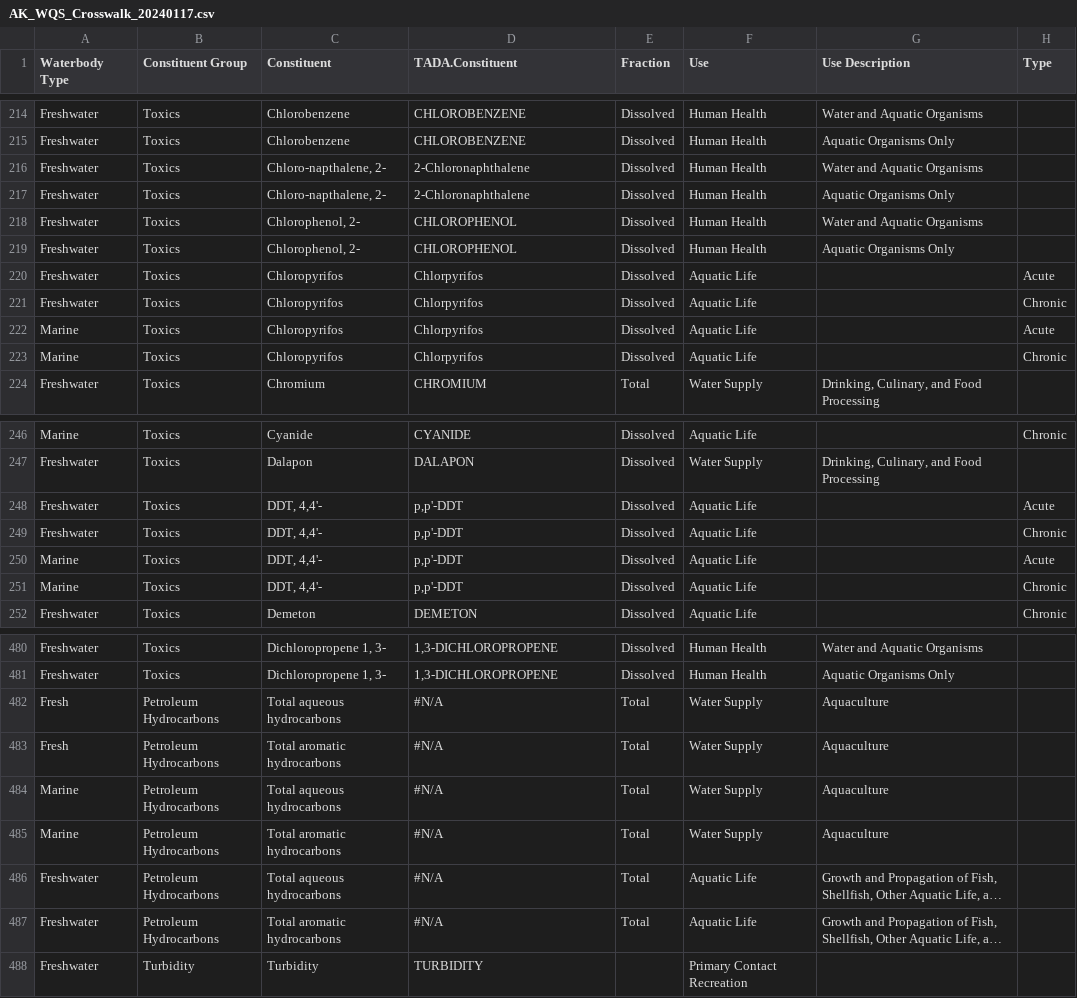
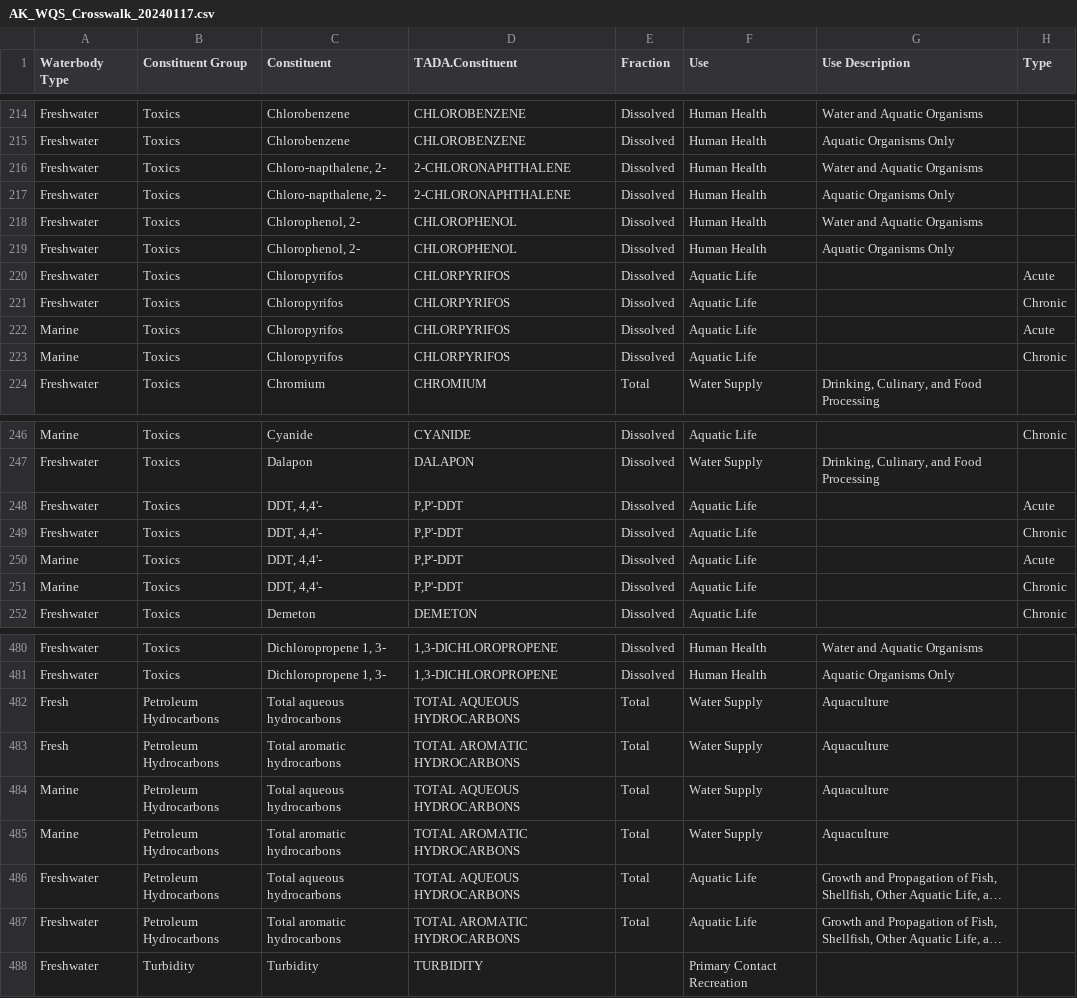
Before and after one commit to petjen25/Alaska_IR_Automation, a CSV file: Data/data_analysis/AK_WQS_Crosswalk_20240117.csv, drawn as a sheet; only a part is shown, gaps mark what is left out; long unchanged cells end in …; the diff covers the shown part only; the diff names each change by its address in the sheet, - before the commit and + after, or states it on an @@ line.

Commit message:
Fixed caps issues and added TAH an TAqH

```diff
--- a/Data/data_analysis/AK_WQS_Crosswalk_20240117.csv
+++ b/Data/data_analysis/AK_WQS_Crosswalk_20240117.csv
-D216:D217 (TADA.Constituent): 2-Chloronaphthalene
+D216:D217 (TADA.Constituent): 2-CHLORONAPHTHALENE
-D220:D223 (TADA.Constituent): Chlorpyrifos
+D220:D223 (TADA.Constituent): CHLORPYRIFOS
-D248:D251 (TADA.Constituent): p,p'-DDT
+D248:D251 (TADA.Constituent): P,P'-DDT
-D482 (TADA.Constituent): #N/A
+D482 (TADA.Constituent): TOTAL AQUEOUS HYDROCARBONS
-D483 (TADA.Constituent): #N/A
+D483 (TADA.Constituent): TOTAL AROMATIC HYDROCARBONS
-D484 (TADA.Constituent): #N/A
+D484 (TADA.Constituent): TOTAL AQUEOUS HYDROCARBONS
-D485 (TADA.Constituent): #N/A
+D485 (TADA.Constituent): TOTAL AROMATIC HYDROCARBONS
-D486 (TADA.Constituent): #N/A
+D486 (TADA.Constituent): TOTAL AQUEOUS HYDROCARBONS
-D487 (TADA.Constituent): #N/A
+D487 (TADA.Constituent): TOTAL AROMATIC HYDROCARBONS
```
Also changed, not shown: 25 edited cells elsewhere in this file.
